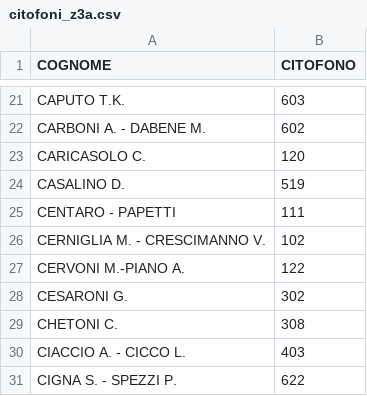
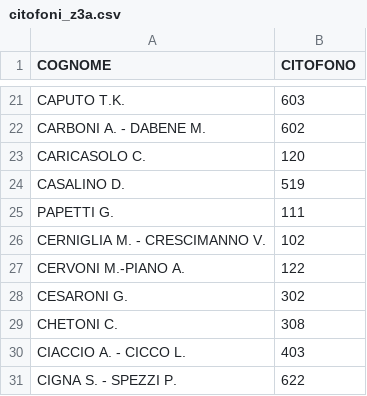
Before and after one commit to z3aroma/z3aroma.github.io, a CSV file: data/citofoni_z3a.csv, drawn as a sheet; only a part is shown, gaps mark what is left out.

Commit message:
Update citofoni_z3a.csv
G 111 PAPETTI G.

```diff
--- a/data/citofoni_z3a.csv
+++ b/data/citofoni_z3a.csv
@@ -24,3 +24,3 @@ CARICASOLO C.;120
 CASALINO D.;519
-CENTARO - PAPETTI;111
+PAPETTI G.;111
 CERNIGLIA M. - CRESCIMANNO V.;102
```
